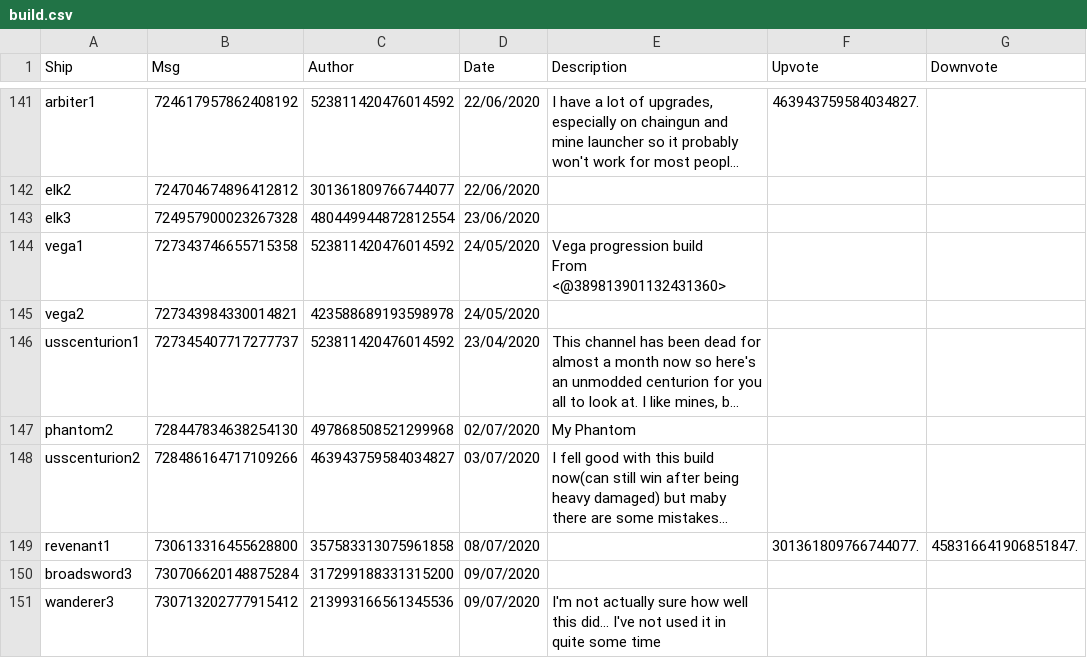
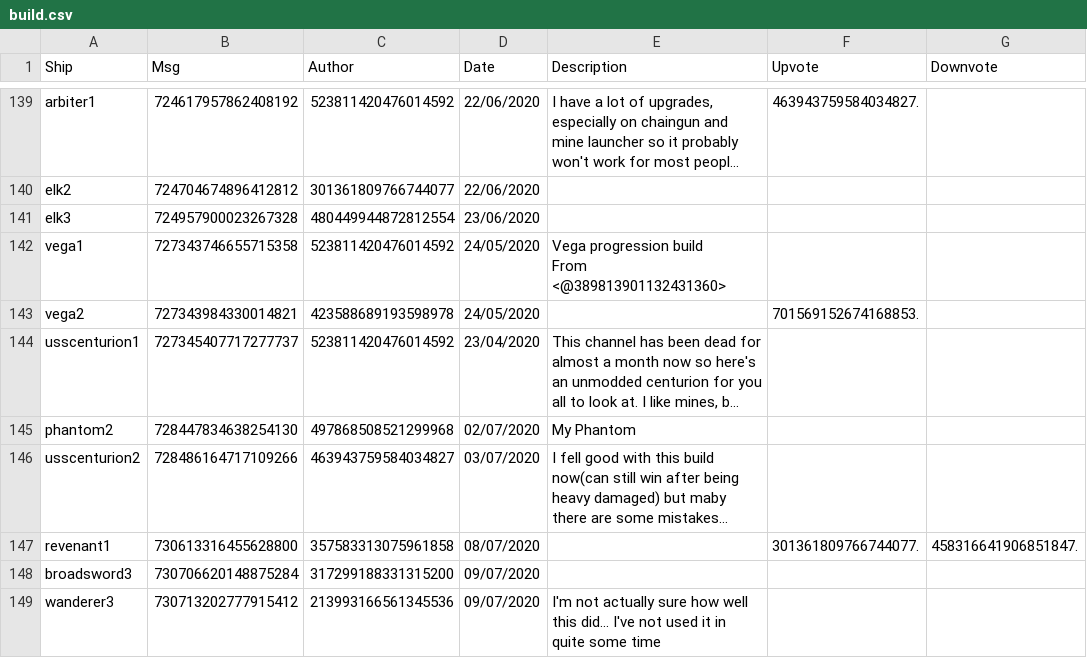
Before and after one commit to ZacharyLaw/Zak, a CSV file: build.csv, drawn as a sheet; only a part is shown, gaps mark what is left out; long unchanged cells end in …; addresses are those after the commit; the diff covers the shown part only; the diff names each change by its address in the sheet, - before the commit and + after, or states it on an @@ line.

```diff
--- a/build.csv
+++ b/build.csv
-F143 (Upvote): (empty)
+F143 (Upvote): 701569152674168853.
```
Also changed, not shown: 4 added rows, 2 removed rows and 14 edited cells elsewhere in this file, 3 other files.
